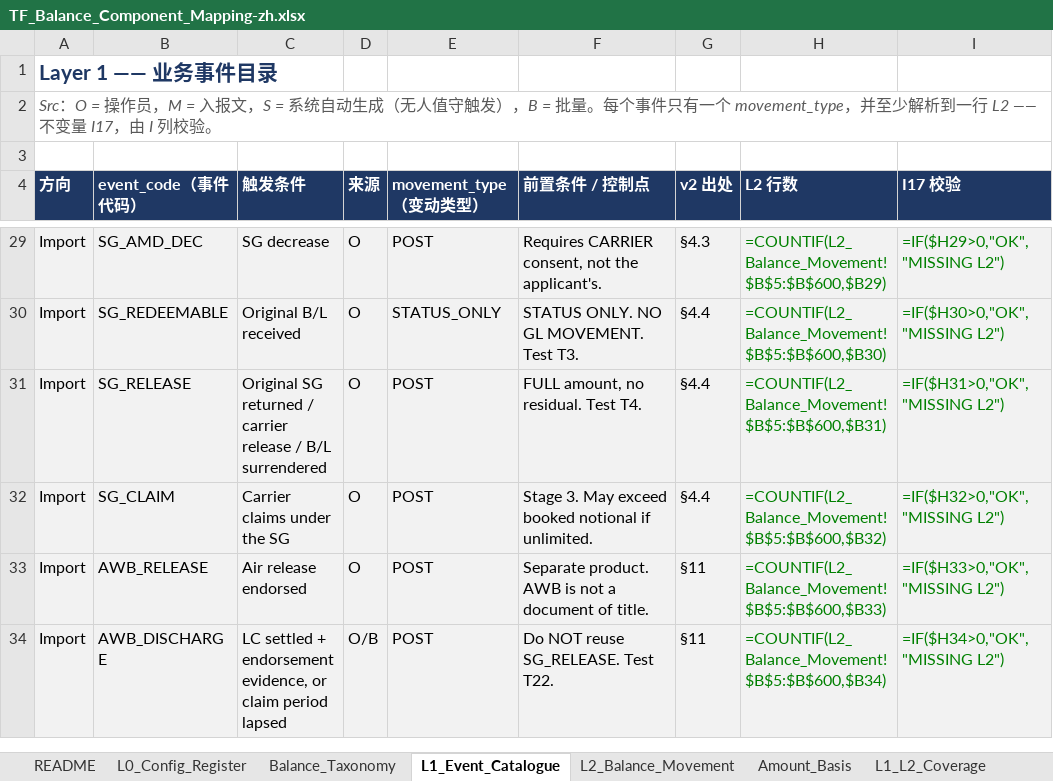
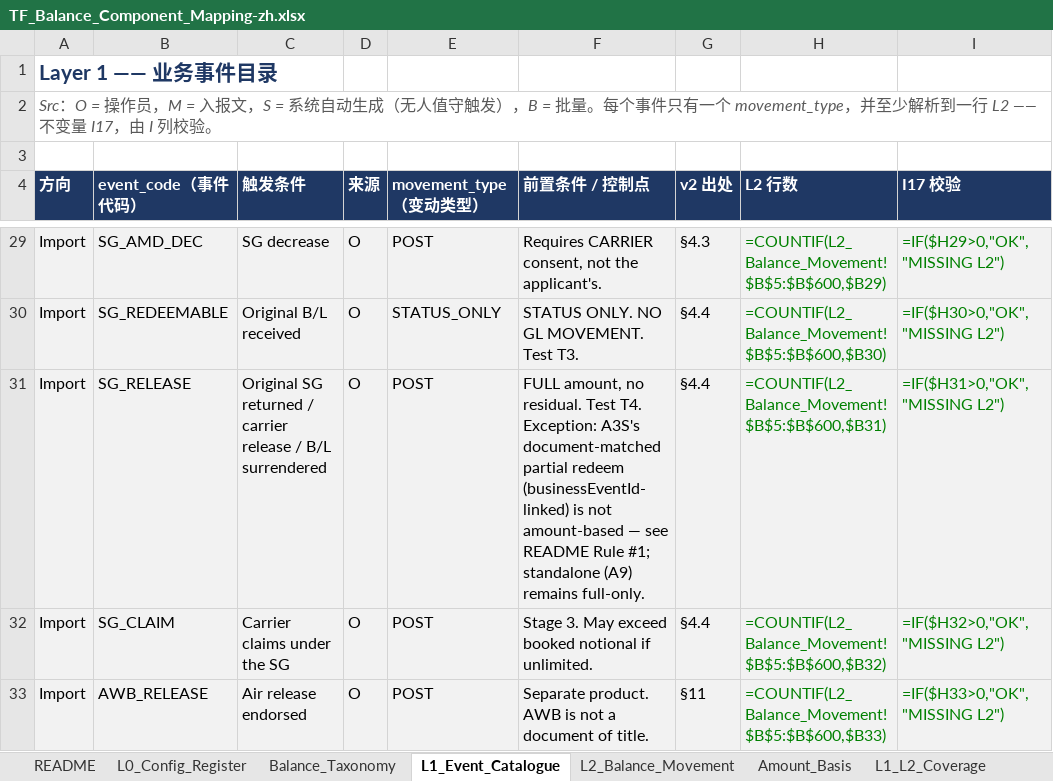
Before and after one commit to christseng89/AngularDemoWcViaApis, an Excel workbook: lc-balance/analysis/TF_Balance_Component_Mapping-zh.xlsx, sheet L1_Event_Catalogue, drawn as a sheet; only a part is shown, gaps mark what is left out; the shorter side is filled out with more unchanged rows; values as stored, in another font and other column widths than the file's, no borders; formulas without a stored value are shown as written; the diff names each change by its address in the sheet, - before the commit and + after, or states it on an @@ line.

```diff
--- a/lc-balance/analysis/TF_Balance_Component_Mapping-zh.xlsx (sheet L1_Event_Catalogue)
+++ b/lc-balance/analysis/TF_Balance_Component_Mapping-zh.xlsx (sheet L1_Event_Catalogue)
-F31 (前置条件 / 控制点): …Test T4.
+F31 (前置条件 / 控制点): …Test T4. Exception: A3S's document-matched partial redeem (businessEventId-linked) is not amount-based — see README Rule #1; standalone (A9) remains full-only.
```
Also changed, not shown: lc-balance/analysis/TF_Balance_Component_Mapping-en.xlsx, 4 other files.
